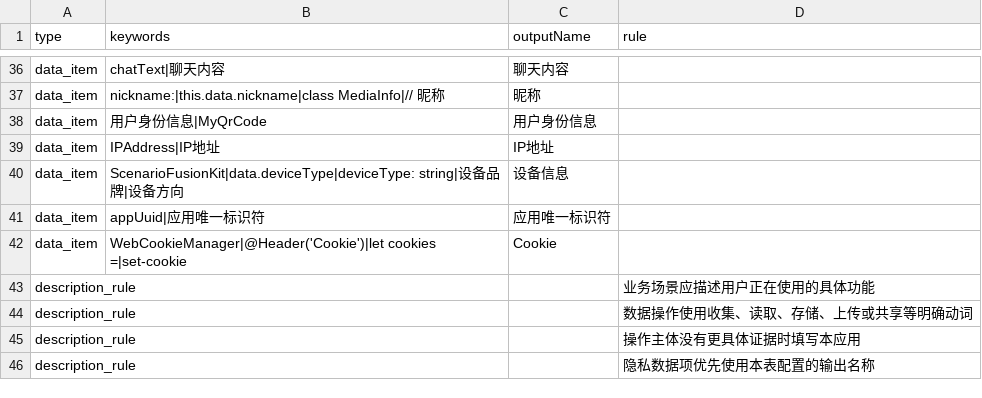
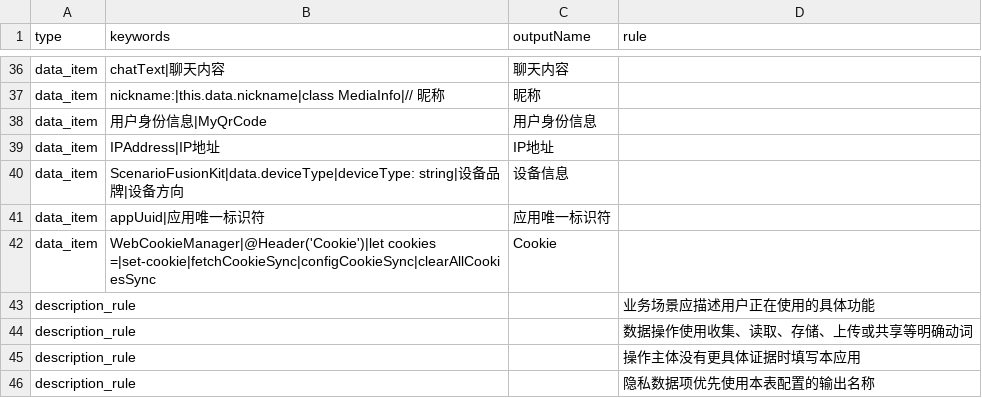
Before and after one commit to IoTAccessControl/OH-Senstive-Flow, a CSV file: input/csv/privacy_rules.csv, drawn as a sheet; only a part is shown, gaps mark what is left out.

```diff
--- a/input/csv/privacy_rules.csv
+++ b/input/csv/privacy_rules.csv
@@ -41,3 +41,3 @@ data_item,ScenarioFusionKit|data.deviceType|deviceType: string|设备品牌|设
 data_item,appUuid|应用唯一标识符,应用唯一标识符,
-data_item,WebCookieManager|@Header('Cookie')|let cookies =|set-cookie,Cookie,
+data_item,WebCookieManager|@Header('Cookie')|let cookies =|set-cookie|fetchCookieSync|configCookieSync|clearAllCookiesSync,Cookie,
 description_rule,,,业务场景应描述用户正在使用的具体功能
```
Also changed, not shown: input/csv/sdk_api_and_permission.csv, input/csv/sdk_api_description_override.csv, 3 other files.
